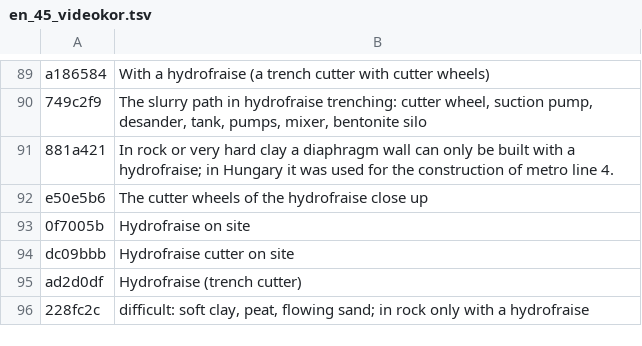
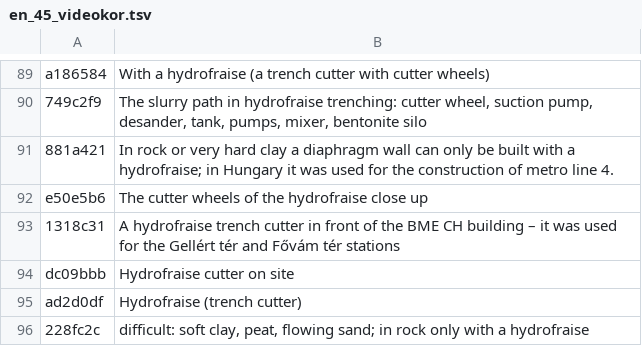
Before and after one commit to MBalika/melyalapozasok, a TSV file: _src/i18n/en_45_videokor.tsv, drawn as a sheet; only a part is shown, gaps mark what is left out; removed rows and columns are numbered as before the commit, all else as after; the diff names each change by its address in the sheet, - before the commit and + after, or states it on an @@ line.

```diff
--- a/_src/i18n/en_45_videokor.tsv
+++ b/_src/i18n/en_45_videokor.tsv
-row 93: 0f7005b | Hydrofraise on site
+row 93: 1318c31 | A hydrofraise trench cutter in front of the BME CH building – it was used for the Gellért tér and Fővám tér stations
```
Also changed, not shown: 1 other file.
